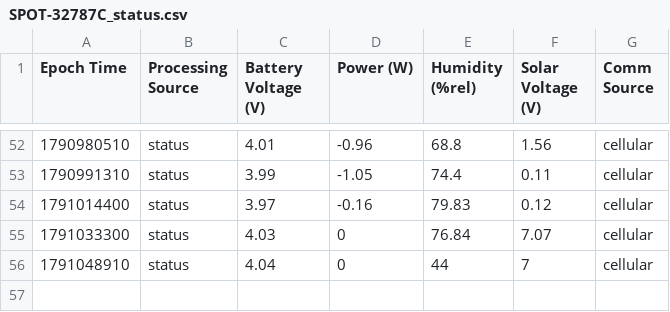
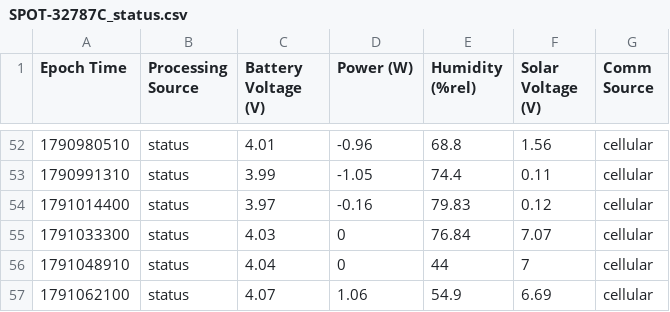
Before and after one commit to ekelting/UNE-Camp-Ellis-SPOT-32787C, a CSV file: data/live/SPOT-32787C_status.csv, drawn as a sheet; only a part is shown, gaps mark what is left out.

```diff
--- a/data/live/SPOT-32787C_status.csv
+++ b/data/live/SPOT-32787C_status.csv
@@ -56 +56,2 @@ Epoch Time,Processing Source,Battery Voltage (V),Power (W),Humidity (%rel),Solar
 1791048910,status,4.04,0,44,7,cellular
+1791062100,status,4.07,1.06,54.9,6.69,cellular
```
Also changed, not shown: data/live/2026/SPOT-32787C_baro_2026-10-03.csv, data/live/2026/SPOT-32787C_waves_2026-10-03.csv, 3 other files.
